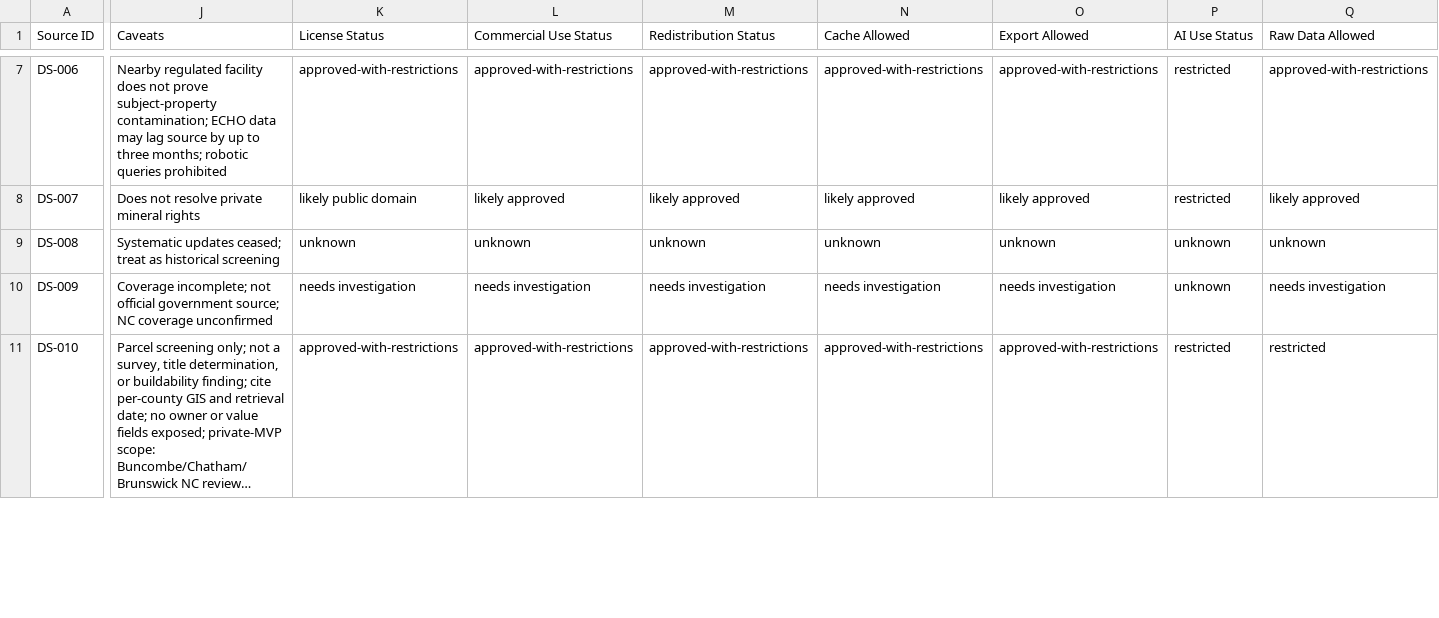
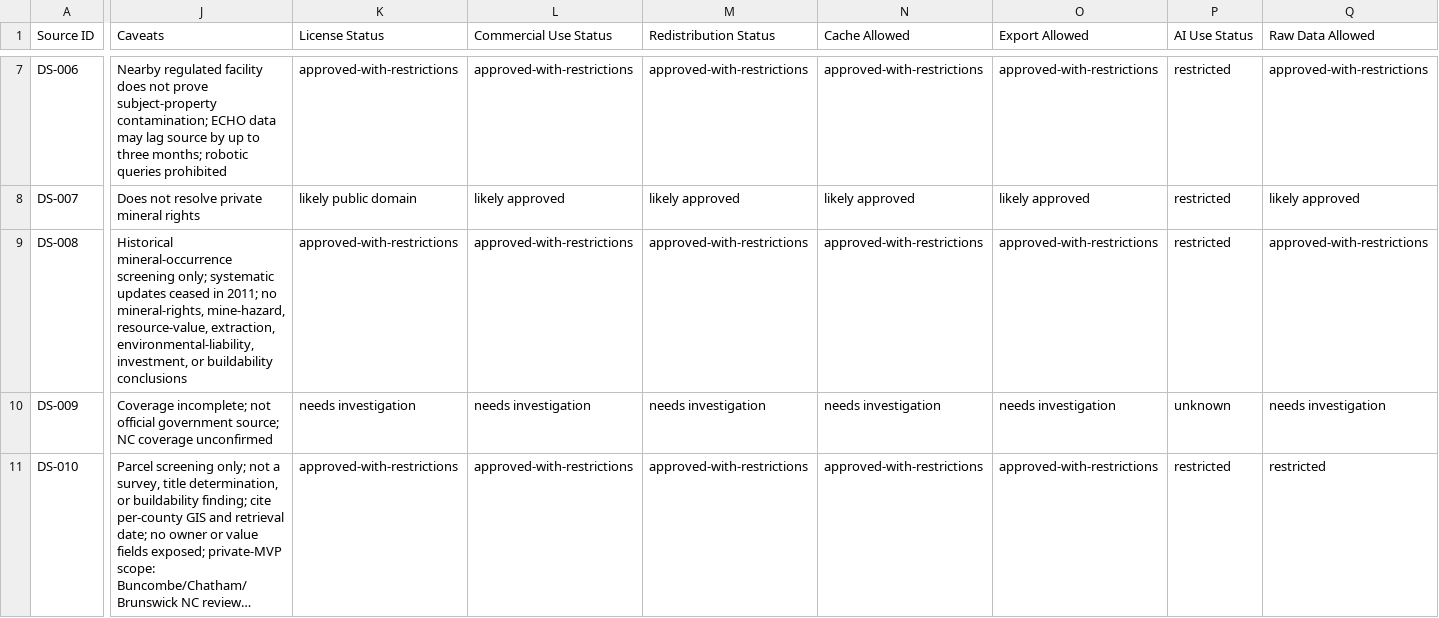
Before and after one commit to benjmcd/land-dd, a CSV file: registers/data_source_registry.csv, drawn as a sheet; only a part is shown, gaps mark what is left out; long unchanged cells end in …; the diff covers the shown part only; the diff names each change by its address in the sheet, - before the commit and + after, or states it on an @@ line.

Commit message:
Promote USGS MRDS mineral screening readiness

```diff
--- a/registers/data_source_registry.csv
+++ b/registers/data_source_registry.csv
-J9 (Caveats): Systematic updates ceased; treat as historical screening
+J9 (Caveats): Historical mineral-occurrence screening only; systematic updates ceased in 2011; no mineral-rights, mine-hazard, resource-value, extraction, environmental-liability, investment, or buildability conclusions
-K9 (License Status): unknown
+K9 (License Status): approved-with-restrictions
-L9 (Commercial Use Status): unknown
+L9 (Commercial Use Status): approved-with-restrictions
-M9 (Redistribution Status): unknown
+M9 (Redistribution Status): approved-with-restrictions
-N9 (Cache Allowed): unknown
+N9 (Cache Allowed): approved-with-restrictions
-O9 (Export Allowed): unknown
+O9 (Export Allowed): approved-with-restrictions
-P9 (AI Use Status): unknown
+P9 (AI Use Status): restricted
-Q9 (Raw Data Allowed): unknown
+Q9 (Raw Data Allowed): approved-with-restrictions
```
Also changed, not shown: 6 edited cells elsewhere in this file, docs/planning_pack/registers/data_source_registry.csv, 19 other files.
